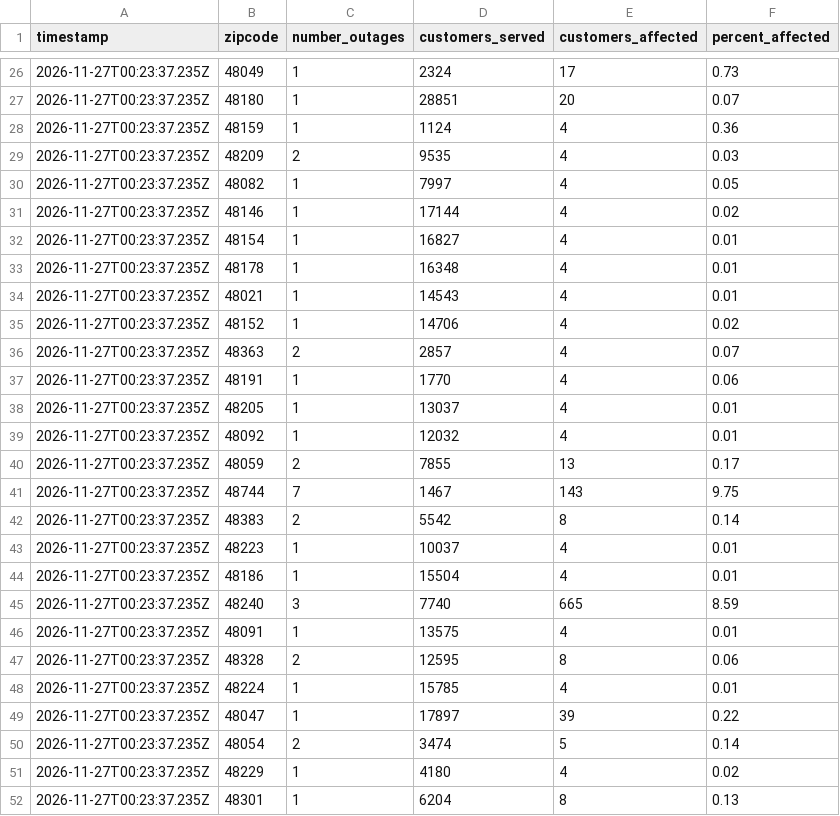
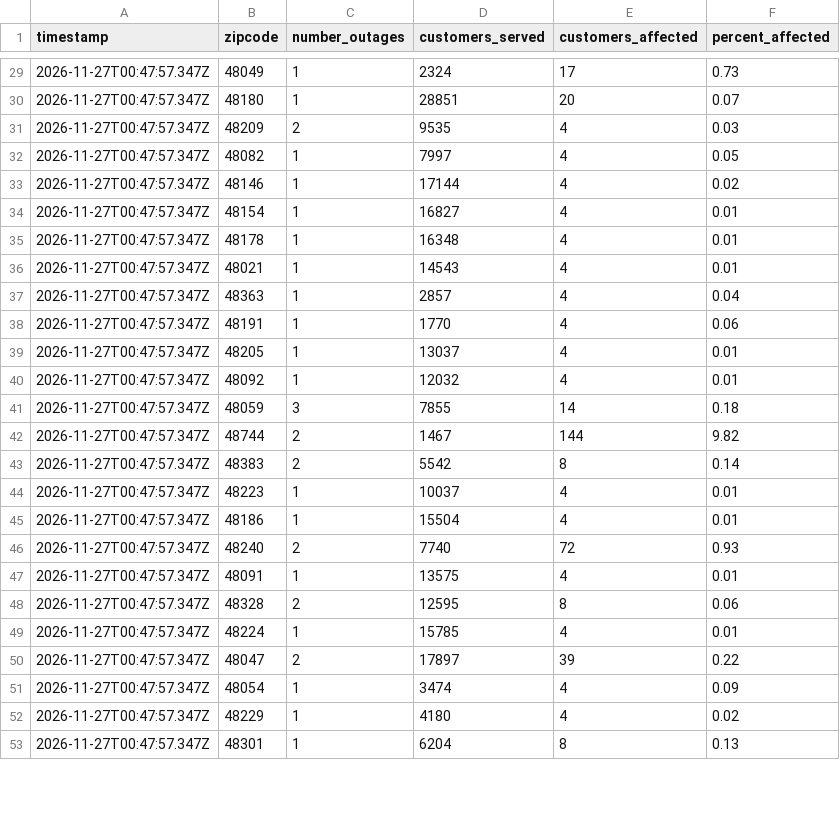
Before and after one commit to dschlaud/dte-outage-tracker, a CSV file: data.csv, drawn as a sheet; only a part is shown, gaps mark what is left out; the diff covers the shown part only.

```diff
--- a/data.csv
+++ b/data.csv
@@ -26,27 +29,25 @@ timestamp,zipcode,number_outages,customers_served,customers_affected,percent_aff
-2026-11-27T00:23:37.235Z,48049,1,2324,17,0.73
-2026-11-27T00:23:37.235Z,48180,1,28851,20,0.07
-2026-11-27T00:23:37.235Z,48159,1,1124,4,0.36
-2026-11-27T00:23:37.235Z,48209,2,9535,4,0.03
-2026-11-27T00:23:37.235Z,48082,1,7997,4,0.05
-2026-11-27T00:23:37.235Z,48146,1,17144,4,0.02
-2026-11-27T00:23:37.235Z,48154,1,16827,4,0.01
-2026-11-27T00:23:37.235Z,48178,1,16348,4,0.01
-2026-11-27T00:23:37.235Z,48021,1,14543,4,0.01
-2026-11-27T00:23:37.235Z,48152,1,14706,4,0.02
-2026-11-27T00:23:37.235Z,48363,2,2857,4,0.07
-2026-11-27T00:23:37.235Z,48191,1,1770,4,0.06
-2026-11-27T00:23:37.235Z,48205,1,13037,4,0.01
-2026-11-27T00:23:37.235Z,48092,1,12032,4,0.01
-2026-11-27T00:23:37.235Z,48059,2,7855,13,0.17
-2026-11-27T00:23:37.235Z,48744,7,1467,143,9.75
-2026-11-27T00:23:37.235Z,48383,2,5542,8,0.14
-2026-11-27T00:23:37.235Z,48223,1,10037,4,0.01
-2026-11-27T00:23:37.235Z,48186,1,15504,4,0.01
-2026-11-27T00:23:37.235Z,48240,3,7740,665,8.59
-2026-11-27T00:23:37.235Z,48091,1,13575,4,0.01
-2026-11-27T00:23:37.235Z,48328,2,12595,8,0.06
-2026-11-27T00:23:37.235Z,48224,1,15785,4,0.01
-2026-11-27T00:23:37.235Z,48047,1,17897,39,0.22
-2026-11-27T00:23:37.235Z,48054,2,3474,5,0.14
-2026-11-27T00:23:37.235Z,48229,1,4180,4,0.02
-2026-11-27T00:23:37.235Z,48301,1,6204,8,0.13
+2026-11-27T00:47:57.347Z,48049,1,2324,17,0.73
+2026-11-27T00:47:57.347Z,48180,1,28851,20,0.07
+2026-11-27T00:47:57.347Z,48209,2,9535,4,0.03
+2026-11-27T00:47:57.347Z,48082,1,7997,4,0.05
+2026-11-27T00:47:57.347Z,48146,1,17144,4,0.02
+2026-11-27T00:47:57.347Z,48154,1,16827,4,0.01
+2026-11-27T00:47:57.347Z,48178,1,16348,4,0.01
+2026-11-27T00:47:57.347Z,48021,1,14543,4,0.01
+2026-11-27T00:47:57.347Z,48363,1,2857,4,0.04
+2026-11-27T00:47:57.347Z,48191,1,1770,4,0.06
+2026-11-27T00:47:57.347Z,48205,1,13037,4,0.01
+2026-11-27T00:47:57.347Z,48092,1,12032,4,0.01
+2026-11-27T00:47:57.347Z,48059,3,7855,14,0.18
+2026-11-27T00:47:57.347Z,48744,2,1467,144,9.82
+2026-11-27T00:47:57.347Z,48383,2,5542,8,0.14
+2026-11-27T00:47:57.347Z,48223,1,10037,4,0.01
+2026-11-27T00:47:57.347Z,48186,1,15504,4,0.01
+2026-11-27T00:47:57.347Z,48240,2,7740,72,0.93
+2026-11-27T00:47:57.347Z,48091,1,13575,4,0.01
+2026-11-27T00:47:57.347Z,48328,2,12595,8,0.06
+2026-11-27T00:47:57.347Z,48224,1,15785,4,0.01
+2026-11-27T00:47:57.347Z,48047,2,17897,39,0.22
+2026-11-27T00:47:57.347Z,48054,1,3474,4,0.09
+2026-11-27T00:47:57.347Z,48229,1,4180,4,0.02
+2026-11-27T00:47:57.347Z,48301,1,6204,8,0.13
```
Also changed, not shown: 5 added rows, 1 removed row and 75 edited cells elsewhere in this file, 2 other files.
